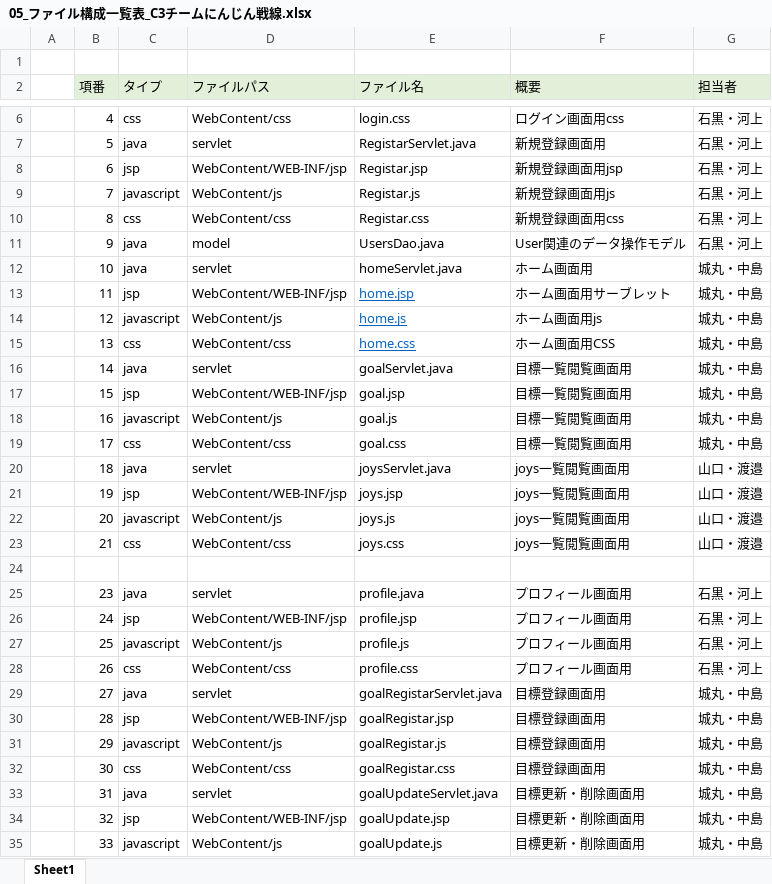
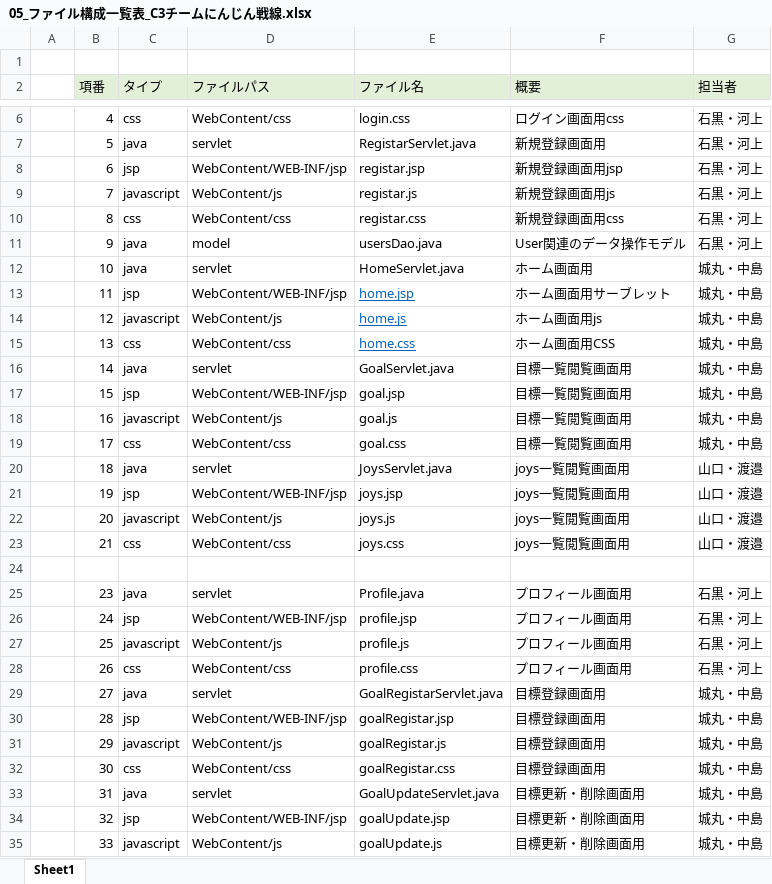
Before and after one commit to dojo2022/C-3, an Excel workbook: doc/05_ファイル構成一覧表_C3チームにんじん戦線.xlsx, sheet Sheet1, drawn as a sheet; only a part is shown, gaps mark what is left out; values as stored, in another font and other column widths than the file's, no borders; the diff covers the shown part only; the diff names each change by its address in the sheet, - before the commit and + after, or states it on an @@ line.

Commit message:
0610 ファイル名変更

```diff
--- a/doc/05_ファイル構成一覧表_C3チームにんじん戦線.xlsx (sheet Sheet1)
+++ b/doc/05_ファイル構成一覧表_C3チームにんじん戦線.xlsx (sheet Sheet1)
-E8 (ファイル名): Registar.jsp
+E8 (ファイル名): registar.jsp
-E9 (ファイル名): Registar.js
+E9 (ファイル名): registar.js
-E10 (ファイル名): Registar.css
+E10 (ファイル名): registar.css
-E11 (ファイル名): UsersDao.java
+E11 (ファイル名): usersDao.java
-E12 (ファイル名): homeServlet.java
+E12 (ファイル名): HomeServlet.java
-E16 (ファイル名): goalServlet.java
+E16 (ファイル名): GoalServlet.java
-E20 (ファイル名): joysServlet.java
+E20 (ファイル名): JoysServlet.java
-E25 (ファイル名): profile.java
+E25 (ファイル名): Profile.java
-E29 (ファイル名): goalRegistarServlet.java
+E29 (ファイル名): GoalRegistarServlet.java
-E33 (ファイル名): goalUpdateServlet.java
+E33 (ファイル名): GoalUpdateServlet.java
```
Also changed, not shown: 12 edited cells elsewhere in this sheet.
